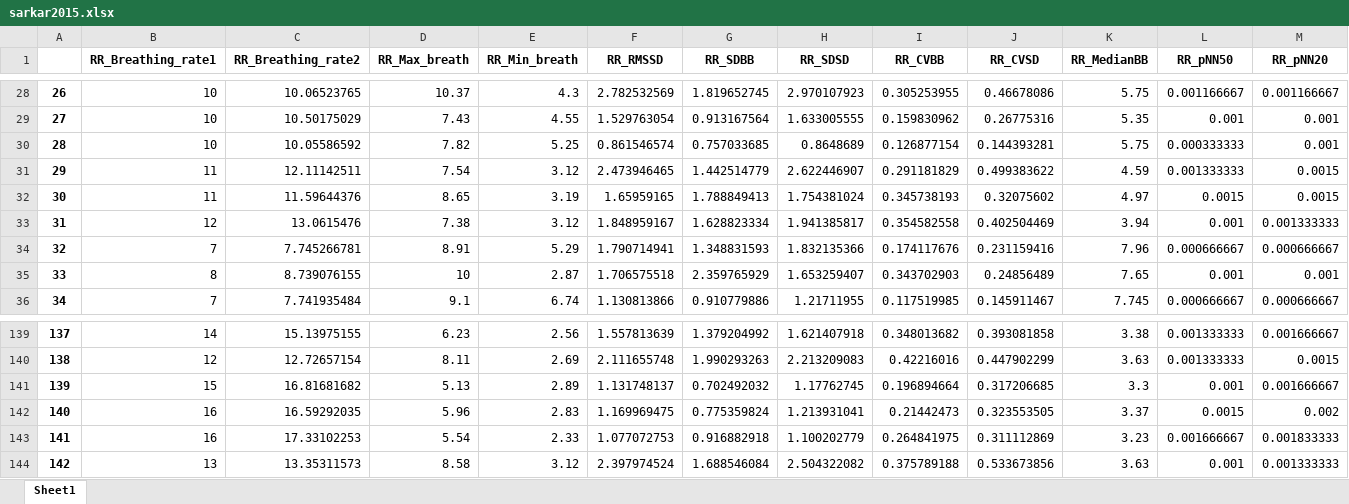
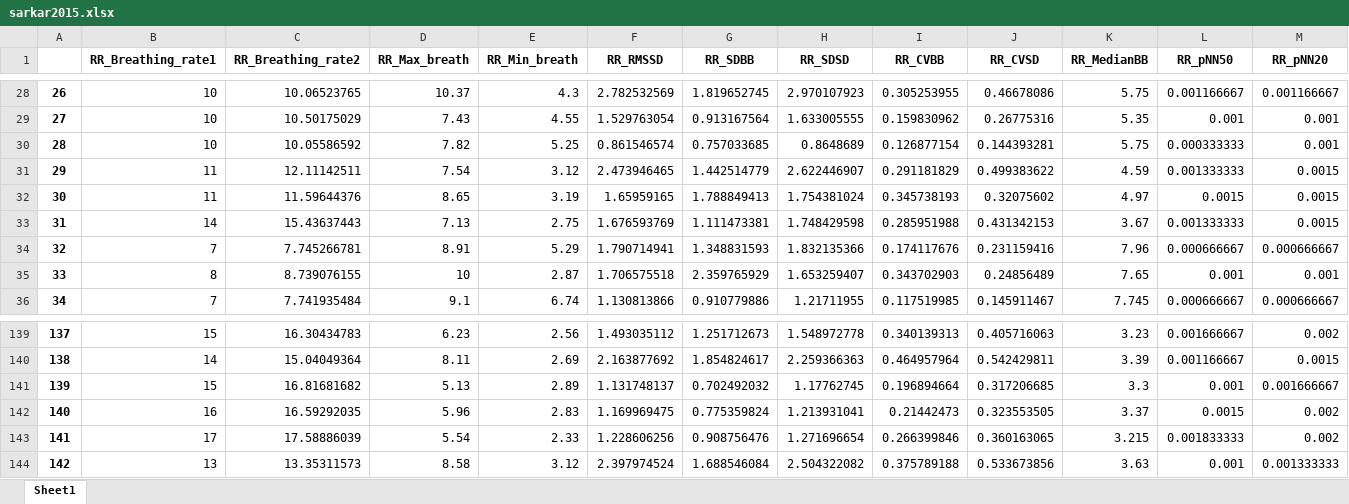
Before and after one commit to SjdTl/BioSensing, an Excel workbook: Features/Plots/RR_plots/sarkar2015.xlsx, sheet Sheet1, drawn as a sheet; only a part is shown, gaps mark what is left out; values as stored, in another font and other column widths than the file's, no borders; the diff covers the shown part only; the diff names each change by its address in the sheet, - before the commit and + after, or states it on an @@ line.

```diff
--- a/Features/Plots/RR_plots/sarkar2015.xlsx (sheet Sheet1)
+++ b/Features/Plots/RR_plots/sarkar2015.xlsx (sheet Sheet1)
-B33 (RR_Breathing_rate1): 12
+B33 (RR_Breathing_rate1): 14
-C33 (RR_Breathing_rate2): 13.0615476
+C33 (RR_Breathing_rate2): 15.43637443
-D33 (RR_Max_breath): 7.38
+D33 (RR_Max_breath): 7.13
-E33 (RR_Min_breath): 3.12
+E33 (RR_Min_breath): 2.75
-F33 (RR_RMSSD): 1.848959167
+F33 (RR_RMSSD): 1.676593769
-G33 (RR_SDBB): 1.628823334
+G33 (RR_SDBB): 1.111473381
-H33 (RR_SDSD): 1.941385817
+H33 (RR_SDSD): 1.748429598
-I33 (RR_CVBB): 0.354582558
+I33 (RR_CVBB): 0.285951988
-J33 (RR_CVSD): 0.402504469
+J33 (RR_CVSD): 0.431342153
-K33 (RR_MedianBB): 3.94
+K33 (RR_MedianBB): 3.67
-L33 (RR_pNN50): 0.001
+L33 (RR_pNN50): 0.001333333
-M33 (RR_pNN20): 0.001333333
+M33 (RR_pNN20): 0.0015
-B139 (RR_Breathing_rate1): 14
+B139 (RR_Breathing_rate1): 15
-C139 (RR_Breathing_rate2): 15.13975155
+C139 (RR_Breathing_rate2): 16.30434783
-F139 (RR_RMSSD): 1.557813639
+F139 (RR_RMSSD): 1.493035112
-G139 (RR_SDBB): 1.379204992
+G139 (RR_SDBB): 1.251712673
-H139 (RR_SDSD): 1.621407918
+H139 (RR_SDSD): 1.548972778
-I139 (RR_CVBB): 0.348013682
+I139 (RR_CVBB): 0.340139313
-J139 (RR_CVSD): 0.393081858
+J139 (RR_CVSD): 0.405716063
-K139 (RR_MedianBB): 3.38
+K139 (RR_MedianBB): 3.23
-L139 (RR_pNN50): 0.001333333
+L139 (RR_pNN50): 0.001666667
-M139 (RR_pNN20): 0.001666667
+M139 (RR_pNN20): 0.002
-B140 (RR_Breathing_rate1): 12
+B140 (RR_Breathing_rate1): 14
-C140 (RR_Breathing_rate2): 12.72657154
+C140 (RR_Breathing_rate2): 15.04049364
-F140 (RR_RMSSD): 2.111655748
+F140 (RR_RMSSD): 2.163877692
-G140 (RR_SDBB): 1.990293263
+G140 (RR_SDBB): 1.854824617
-H140 (RR_SDSD): 2.213209083
+H140 (RR_SDSD): 2.259366363
-I140 (RR_CVBB): 0.42216016
+I140 (RR_CVBB): 0.464957964
-J140 (RR_CVSD): 0.447902299
+J140 (RR_CVSD): 0.542429811
-K140 (RR_MedianBB): 3.63
+K140 (RR_MedianBB): 3.39
-L140 (RR_pNN50): 0.001333333
+L140 (RR_pNN50): 0.001166667
-B143 (RR_Breathing_rate1): 16
+B143 (RR_Breathing_rate1): 17
-C143 (RR_Breathing_rate2): 17.33102253
+C143 (RR_Breathing_rate2): 17.58886039
-F143 (RR_RMSSD): 1.077072753
+F143 (RR_RMSSD): 1.228606256
-G143 (RR_SDBB): 0.916882918
+G143 (RR_SDBB): 0.908756476
-H143 (RR_SDSD): 1.100202779
+H143 (RR_SDSD): 1.271696654
-I143 (RR_CVBB): 0.264841975
+I143 (RR_CVBB): 0.266399846
-J143 (RR_CVSD): 0.311112869
+J143 (RR_CVSD): 0.360163065
-K143 (RR_MedianBB): 3.23
+K143 (RR_MedianBB): 3.215
-L143 (RR_pNN50): 0.001666667
+L143 (RR_pNN50): 0.001833333
-M143 (RR_pNN20): 0.001833333
+M143 (RR_pNN20): 0.002
```
Also changed, not shown: 720 edited cells elsewhere in this sheet, Features/Plots/RR_plots/Original.xlsx, 9 other files.
